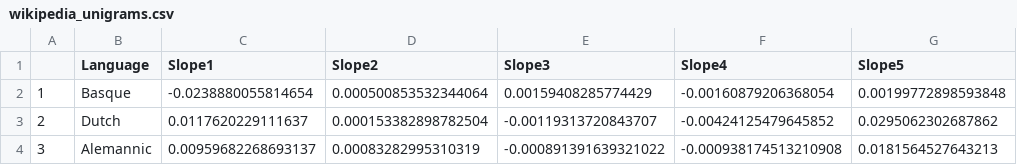
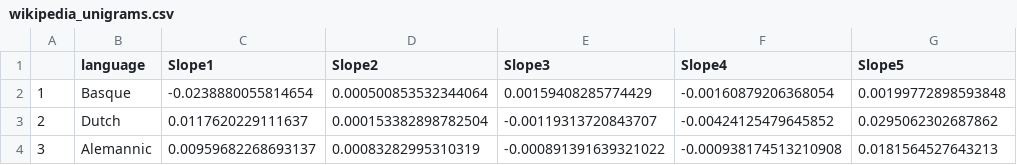
Before and after one commit to jklafka/Positional-Information, a CSV file: surprisal/Data/wikipedia_unigrams.csv, drawn as a sheet; only a part is shown.

```diff
--- a/surprisal/Data/wikipedia_unigrams.csv
+++ b/surprisal/Data/wikipedia_unigrams.csv
@@ -1,2 +1,2 @@
-"","Language","Slope1","Slope2","Slope3","Slope4","Slope5"
+"","language","Slope1","Slope2","Slope3","Slope4","Slope5"
 "1","Basque",-0.0238880055814654,0.000500853532344064,0.00159408285774429,-0.00160879206368054,0.00199772898593848
```
Also changed, not shown: 3 other files.
